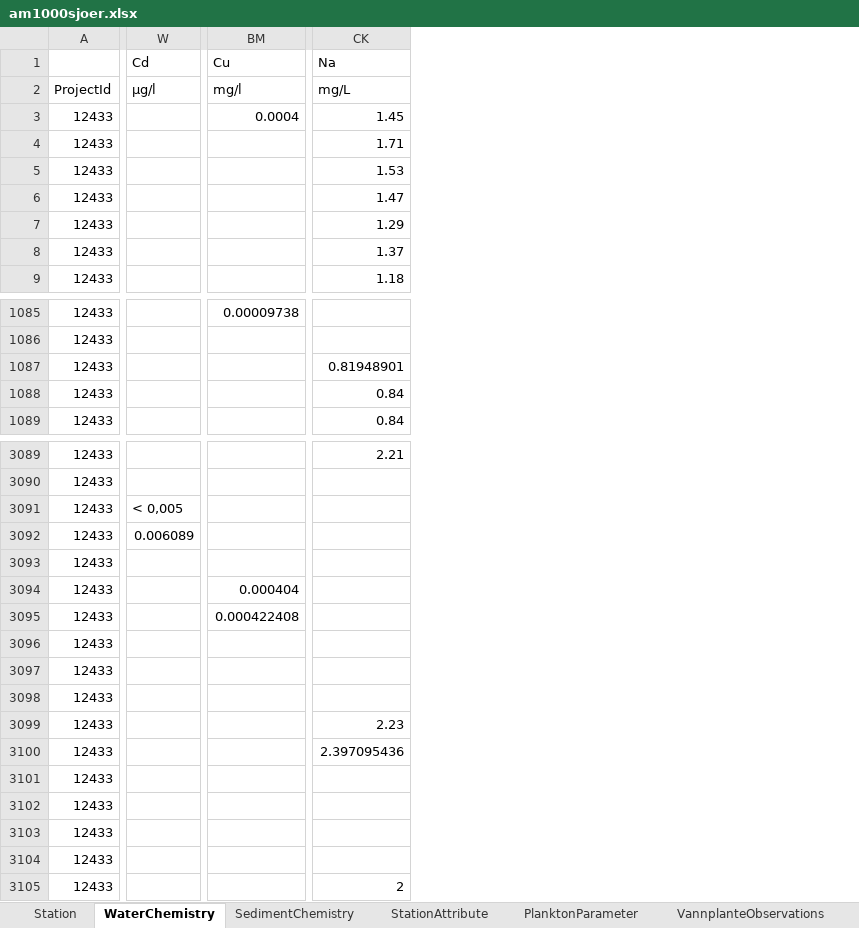
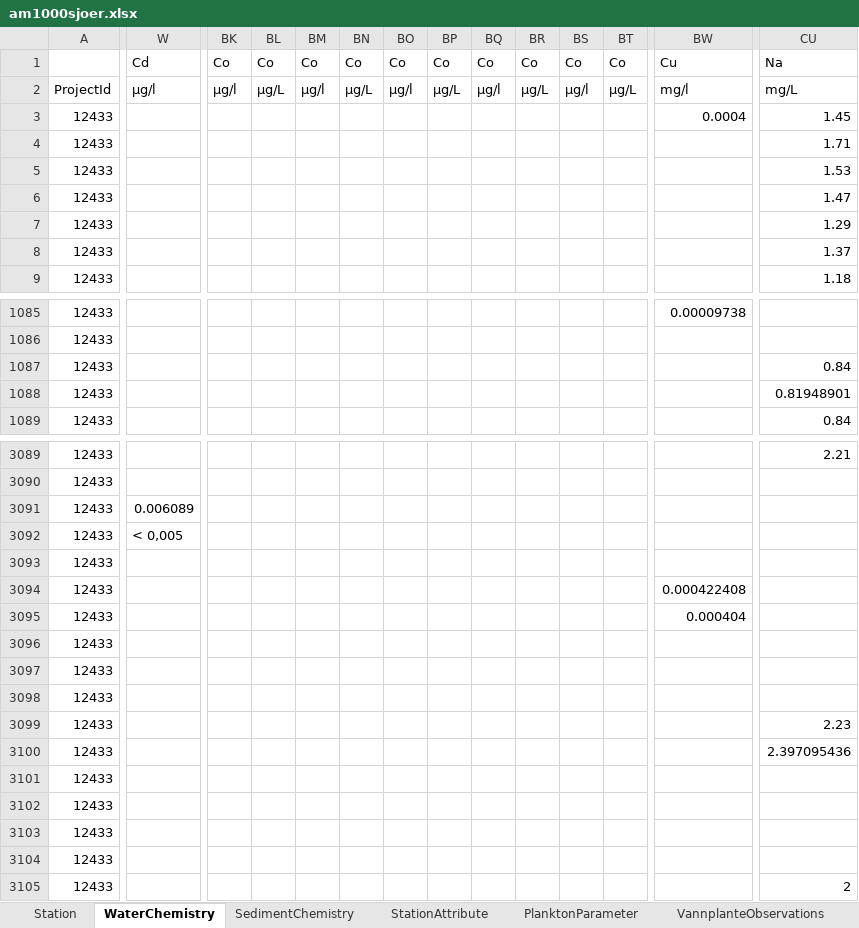
Before and after one commit to NIVANorge/1000_lakes_qc, an Excel workbook: am1000sjoer.xlsx, sheet WaterChemistry, drawn as a sheet; only a part is shown, gaps mark what is left out; values as stored, in another font and other column widths than the file's, no borders; addresses are those after the commit; the diff covers the shown part only; the diff names each change by its address in the sheet, - before the commit and + after, or states it on an @@ line.

```diff
--- a/am1000sjoer.xlsx (sheet WaterChemistry)
+++ b/am1000sjoer.xlsx (sheet WaterChemistry)
+column BK, rows 1-2: Co | µg/l
+column BL, rows 1-2: Co | µg/L
+column BM, rows 1-2: Co | µg/l
+column BN, rows 1-2: Co | µg/L
+column BO, rows 1-2: Co | µg/l
+column BP, rows 1-2: Co | µg/L
+column BQ, rows 1-2: Co | µg/l
+column BR, rows 1-2: Co | µg/L
+column BS, rows 1-2: Co | µg/l
+column BT, rows 1-2: Co | µg/L
-CU1087: 0.81948901
+CU1087: 0.84
-CU1088: 0.84
+CU1088: 0.81948901
-W3091: < 0,005
+W3091: 0.006089
-W3092: 0.006089
+W3092: < 0,005
-BW3094: 0.000404
+BW3094: 0.000422408
-BW3095: 0.000422408
+BW3095: 0.000404
```
Also changed, not shown: 130 edited cells elsewhere in this sheet, 3 other files.
